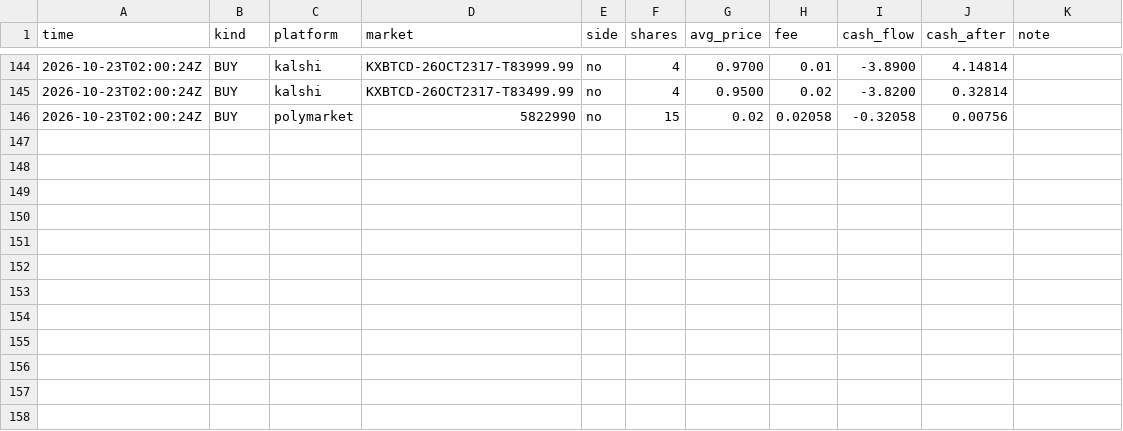
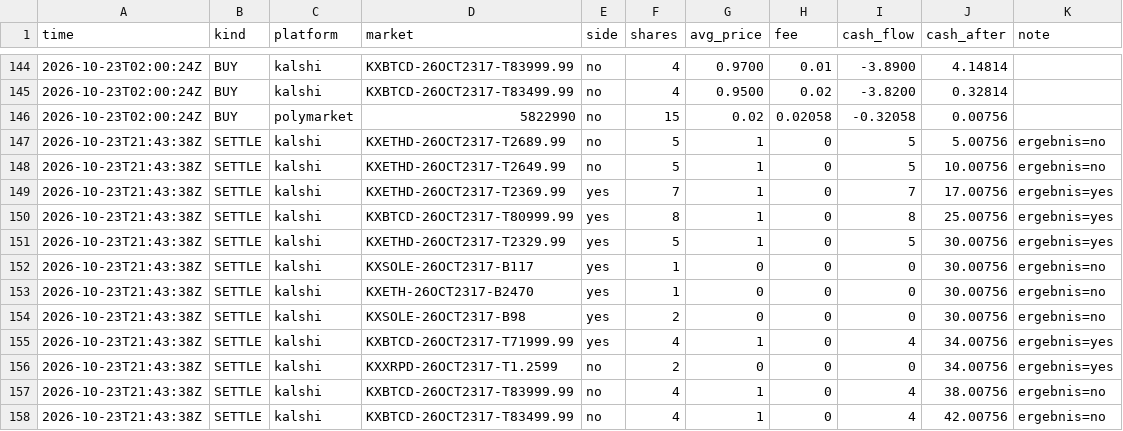
Before and after one commit to rouvenwieland/wahrscheinlichkeits-scanner-public, a CSV file: data/trades_punkt.csv, drawn as a sheet; only a part is shown, gaps mark what is left out; the diff names each change by its address in the sheet, - before the commit and + after, or states it on an @@ line.

```diff
--- a/data/trades_punkt.csv
+++ b/data/trades_punkt.csv
+row 147: 2026-10-23T21:43:38Z | SETTLE | kalshi | KXETHD-26OCT2317-T2689.99 | no | 5 | 1 | 0 | 5 | 5.00756 | ergebnis=no
+row 148: 2026-10-23T21:43:38Z | SETTLE | kalshi | KXETHD-26OCT2317-T2649.99 | no | 5 | 1 | 0 | 5 | 10.00756 | ergebnis=no
+row 149: 2026-10-23T21:43:38Z | SETTLE | kalshi | KXETHD-26OCT2317-T2369.99 | yes | 7 | 1 | 0 | 7 | 17.00756 | ergebnis=yes
+row 150: 2026-10-23T21:43:38Z | SETTLE | kalshi | KXBTCD-26OCT2317-T80999.99 | yes | 8 | 1 | 0 | 8 | 25.00756 | ergebnis=yes
+row 151: 2026-10-23T21:43:38Z | SETTLE | kalshi | KXETHD-26OCT2317-T2329.99 | yes | 5 | 1 | 0 | 5 | 30.00756 | ergebnis=yes
+row 152: 2026-10-23T21:43:38Z | SETTLE | kalshi | KXSOLE-26OCT2317-B117 | yes | 1 | 0 | 0 | 0 | 30.00756 | ergebnis=no
+row 153: 2026-10-23T21:43:38Z | SETTLE | kalshi | KXETH-26OCT2317-B2470 | yes | 1 | 0 | 0 | 0 | 30.00756 | ergebnis=no
+row 154: 2026-10-23T21:43:38Z | SETTLE | kalshi | KXSOLE-26OCT2317-B98 | yes | 2 | 0 | 0 | 0 | 30.00756 | ergebnis=no
+row 155: 2026-10-23T21:43:38Z | SETTLE | kalshi | KXBTCD-26OCT2317-T71999.99 | yes | 4 | 1 | 0 | 4 | 34.00756 | ergebnis=yes
+row 156: 2026-10-23T21:43:38Z | SETTLE | kalshi | KXXRPD-26OCT2317-T1.2599 | no | 2 | 0 | 0 | 0 | 34.00756 | ergebnis=yes
+row 157: 2026-10-23T21:43:38Z | SETTLE | kalshi | KXBTCD-26OCT2317-T83999.99 | no | 4 | 1 | 0 | 4 | 38.00756 | ergebnis=no
+row 158: 2026-10-23T21:43:38Z | SETTLE | kalshi | KXBTCD-26OCT2317-T83499.99 | no | 4 | 1 | 0 | 4 | 42.00756 | ergebnis=no
```
Also changed, not shown: data/berichte/verlauf.csv, data/trades_modell_roh.csv, 5 other files.
